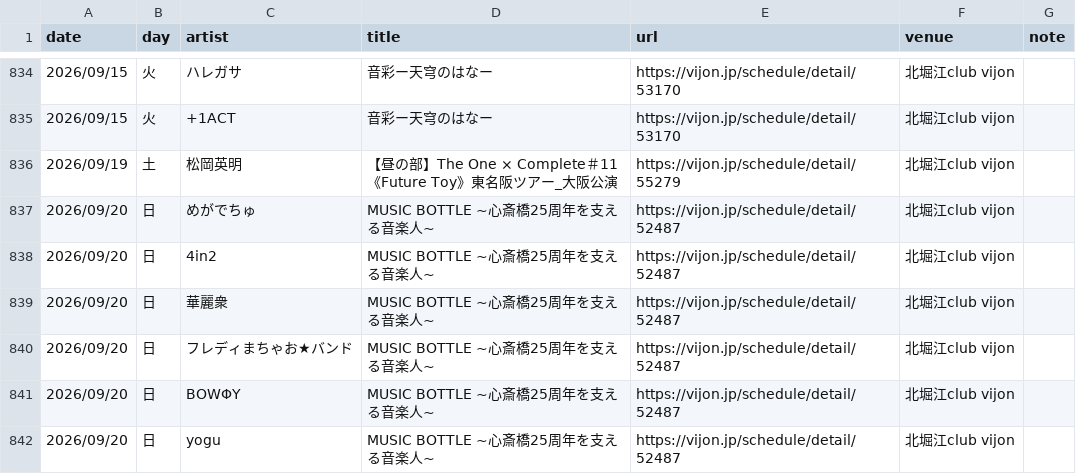
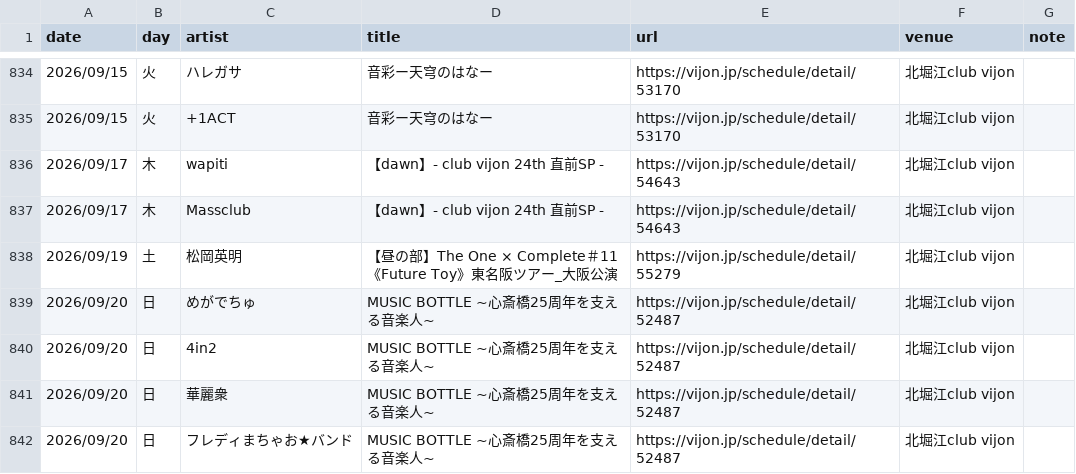
Before and after one commit to yoshitaka-ishizu/livesearch, a CSV file: backend/data/events.csv, drawn as a sheet; only a part is shown, gaps mark what is left out; the shorter side is filled out with more unchanged rows.

```diff
--- a/backend/data/events.csv
+++ b/backend/data/events.csv
@@ -836,2 +836,4 @@ date,day,artist,title,url,venue,note
 2026/09/15,火,+1ACT,音彩ー天穹のはなー,https://vijon.jp/schedule/detail/53170,北堀江club vijon,
+2026/09/17,木,wapiti,【dawn】- club vijon 24th 直前SP -,https://vijon.jp/schedule/detail/54643,北堀江club vijon,
+2026/09/17,木,Massclub,【dawn】- club vijon 24th 直前SP -,https://vijon.jp/schedule/detail/54643,北堀江club vijon,
 2026/09/19,土,松岡英明,【昼の部】The One × Complete＃11《Future Toy》東名阪ツアー_大阪公演,https://vijon.jp/schedule/detail/55279,北堀江club vijon,
```
Also changed, not shown: 1 other file.
